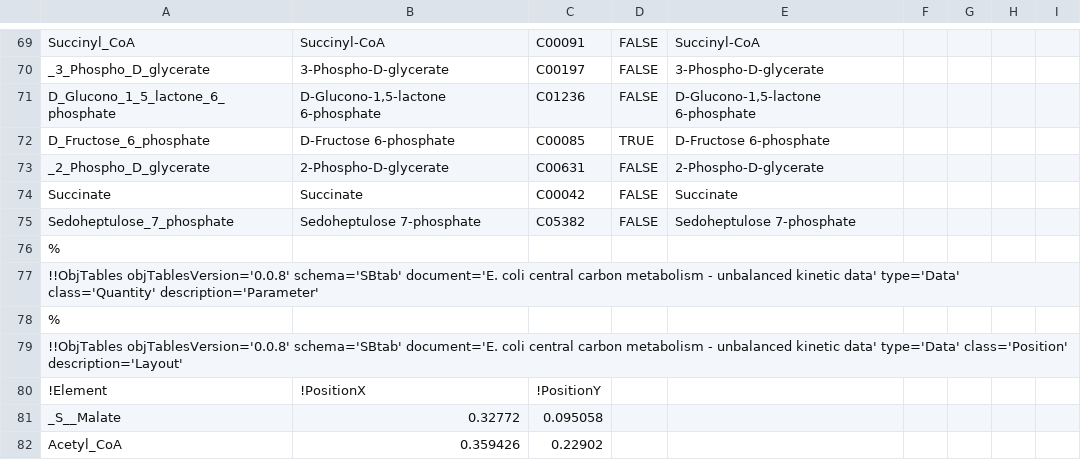
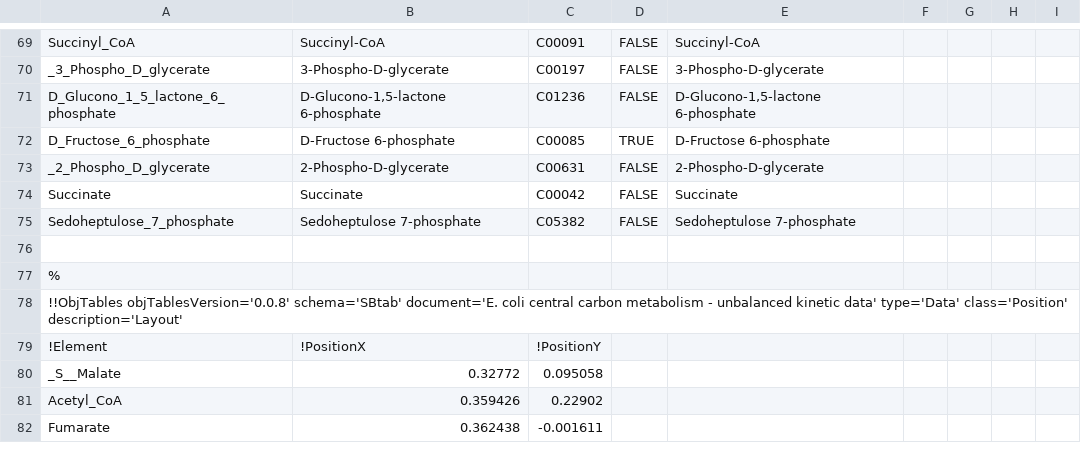
Before and after one commit to KarrLab/obj_tables, a TSV file: examples/sbtab/ecoli_noor_2016_model.multi.tsv, drawn as a sheet; only a part is shown, gaps mark what is left out; the shorter side is filled out with more unchanged rows.

```diff
--- a/examples/sbtab/ecoli_noor_2016_model.multi.tsv
+++ b/examples/sbtab/ecoli_noor_2016_model.multi.tsv
@@ -75,4 +75,3 @@ Succinate	Succinate	C00042	FALSE	Succinate
 Sedoheptulose_7_phosphate	Sedoheptulose 7-phosphate	C05382	FALSE	Sedoheptulose 7-phosphate				
-%								
-!!ObjTables objTablesVersion='0.0.8' schema='SBtab' document='E. coli central carbon metabolism - unbalanced kinetic data' type='Data' class='Quantity' description='Parameter'								
+					
 %								
```
Also changed, not shown: examples/sbtab/ecoli_noor_2016_model.multi.csv.
